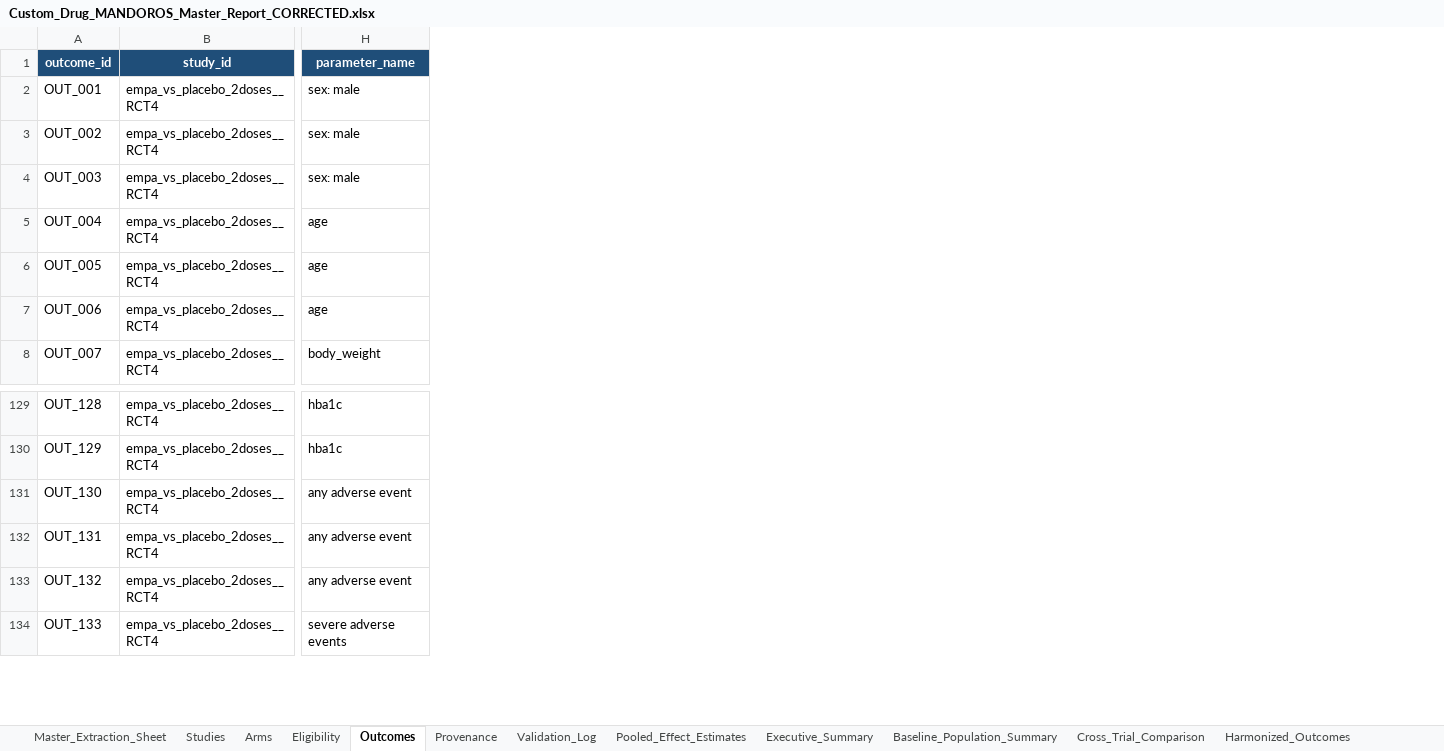
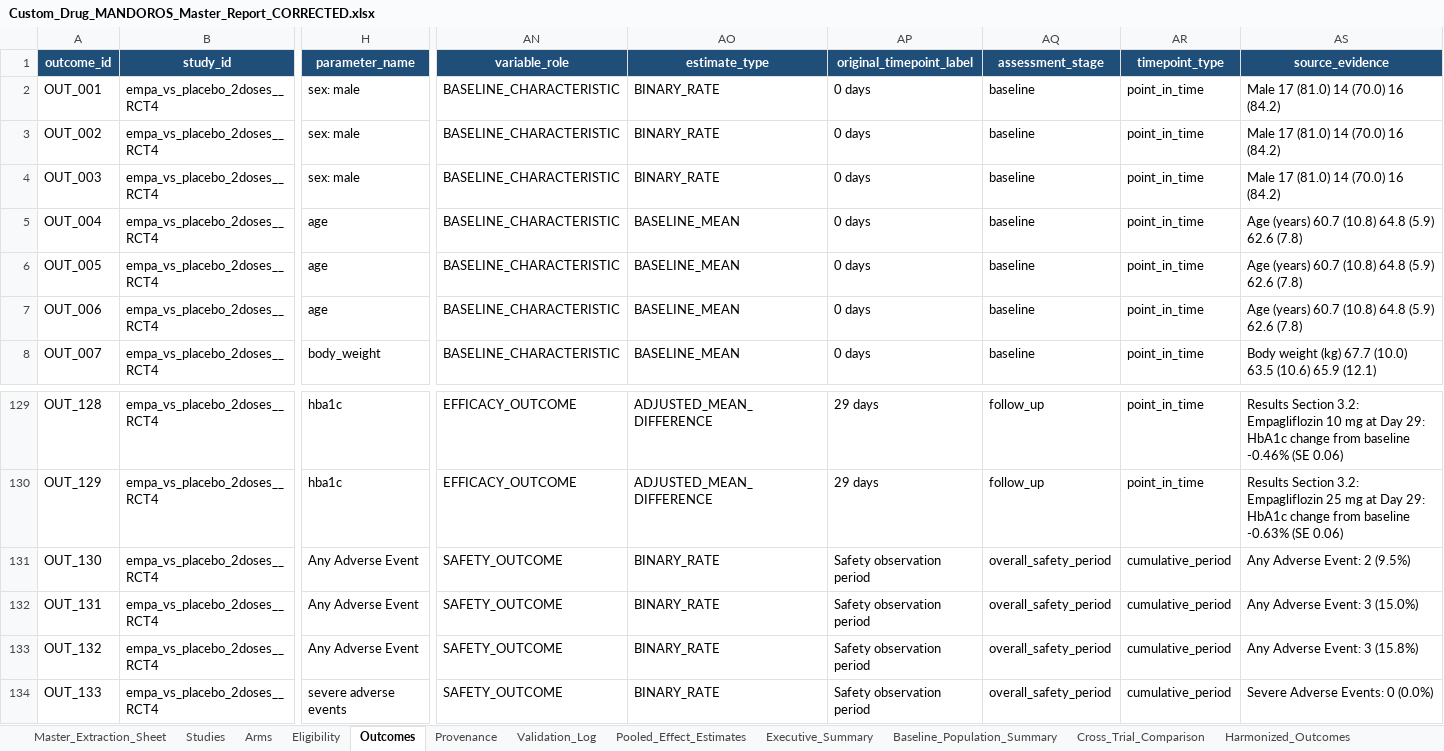
Before and after one commit to ahmedmando133/evidex, an Excel workbook: outputs/Custom_Drug_MANDOROS_Master_Report_CORRECTED.xlsx, sheet Outcomes, drawn as a sheet; only a part is shown, gaps mark what is left out; values as stored, in another font and other column widths than the file's, no borders; charts and pictures not drawn; the diff names each change by its address in the sheet, - before the commit and + after, or states it on an @@ line.

Commit message:
feat(mandoros): complete system-wide extraction perfection - FPG vs PPG discrimination, Triglycerides geometric ratios without red blanks, and single canonical adverse events record

```diff
--- a/outputs/Custom_Drug_MANDOROS_Master_Report_CORRECTED.xlsx (sheet Outcomes)
+++ b/outputs/Custom_Drug_MANDOROS_Master_Report_CORRECTED.xlsx (sheet Outcomes)
+column AN (variable_role), rows 2-8: all BASELINE_CHARACTERISTIC; rows 129-134: EFFICACY_OUTCOME | EFFICACY_OUTCOME | SAFETY_OUTCOME | SAFETY_OUTCOME | SAFETY_OUTCOME | SAFETY_OUTCOME
+column AO (estimate_type), rows 2-8: BINARY_RATE | BINARY_RATE | BINARY_RATE | BASELINE_MEAN | BASELINE_MEAN | BASELINE_MEAN | BASELINE_MEAN; rows 129-134: ADJUSTED_MEAN_DIFFERENCE | ADJUSTED_MEAN_DIFFERENCE | BINARY_RATE | BINARY_RATE | BINARY_RATE | BINARY_RATE
+column AP (original_timepoint_label), rows 2-8: all 0 days; rows 129-134: 29 days | 29 days | Safety observation period | Safety observation period | Safety observation period | Safety observation period
+column AQ (assessment_stage), rows 2-8: all baseline; rows 129-134: follow_up | follow_up | overall_safety_period | overall_safety_period | overall_safety_period | overall_safety_period
+column AR (timepoint_type), rows 2-8: all point_in_time; rows 129-134: point_in_time | point_in_time | cumulative_period | cumulative_period | cumulative_period | cumulative_period
+column AS (source_evidence), rows 2-8: Male 17 (81.0) 14 (70.0) 16 (84.2) | Male 17 (81.0) 14 (70.0) 16 (84.2) | Male 17 (81.0) 14 (70.0) 16 (84.2) | Age (years) 60.7 (10.8) 64.8 (5.9) 62.6 (7.8) | Age (years) 60.7 (10.8) 64.8 (5.9) 62.6 (7.8) | Age (years) 60.7 (10.8) 64.8 (5.9) 62.6 (7.8) | Body weight (kg) 67.7 (10.0) 63.5 (10.6) 65.9 (12.1); rows 129-134: Results Section 3.2: Empagliflozin 10 mg at Day 29: HbA1c change from baseline -0.46% (SE 0.06) | Results Section 3.2: Empagliflozin 25 mg at Day 29: HbA1c change from baseline -0.63% (SE 0.06) | Any Adverse Event: 2 (9.5%) | Any Adverse Event: 3 (15.0%) | Any Adverse Event: 3 (15.8%) | Severe Adverse Events: 0 (0.0%)
-H131:H133 (parameter_name): any adverse event
+H131:H133 (parameter_name): Any Adverse Event
```
Also changed, not shown: sheet Master_Extraction_Sheet, sheet Eligibility, charts or pictures, outputs/Custom_Drug_Student_Express_Report.xlsx, outputs/Mixed_Metabolic_Cohort_Student_Express_Report.xlsx, 18 other files.
